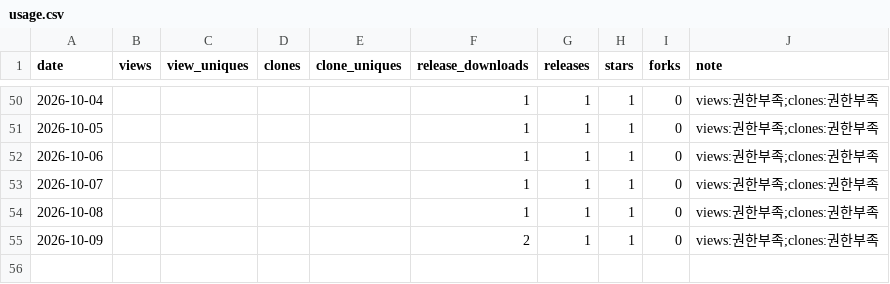
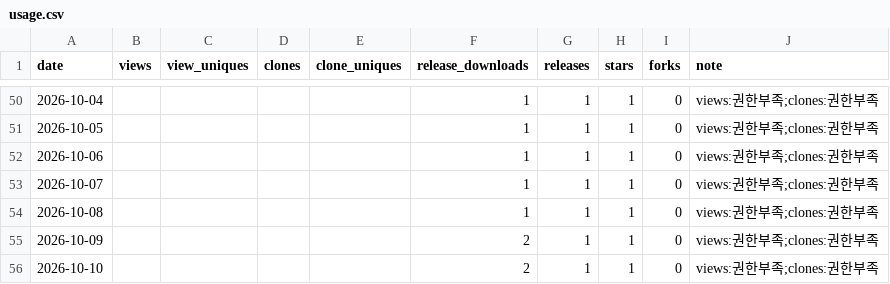
Before and after one commit to rubatoyd/kakao-book-mcp, a CSV file: docs/usage.csv, drawn as a sheet; only a part is shown, gaps mark what is left out.

```diff
--- a/docs/usage.csv
+++ b/docs/usage.csv
@@ -55 +55,2 @@ date,views,view_uniques,clones,clone_uniques,release_downloads,releases,stars,fo
 2026-10-09,,,,,2,1,1,0,views:권한부족;clones:권한부족
+2026-10-10,,,,,2,1,1,0,views:권한부족;clones:권한부족
```
Also changed, not shown: 2 other files.
